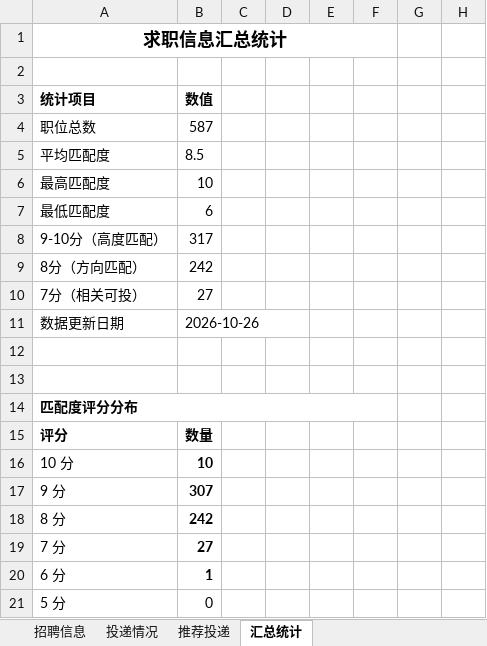
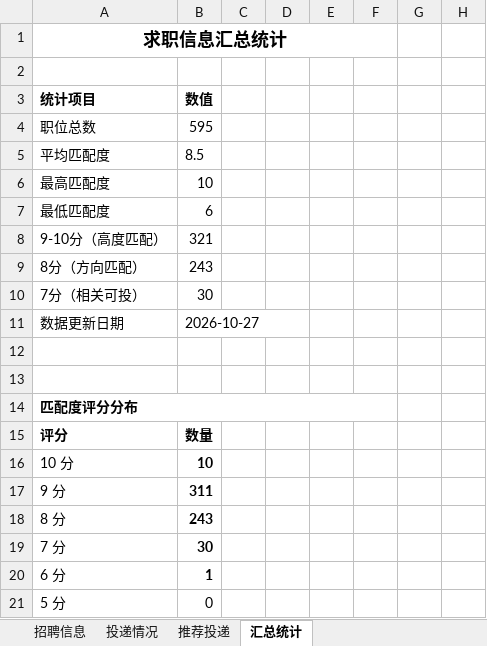
Before and after one commit to Zhengjinweizai/ob-search-vascular-stent, an Excel workbook: 求职记录.xlsx, sheet 汇总统计, drawn as a sheet; only a part is shown; values as stored, in another font and other column widths than the file's, no borders; the diff names each change by its address in the sheet, - before the commit and + after, or states it on an @@ line.

```diff
--- a/求职记录.xlsx (sheet 汇总统计)
+++ b/求职记录.xlsx (sheet 汇总统计)
-B4: 587
+B4: 595
-B8: 317
+B8: 321
-B9: 242
+B9: 243
-B10: 27
+B10: 30
-B11: 2026-10-26
+B11: 2026-10-27
-B17: 307
+B17: 311
-B18: 242
+B18: 243
-B19: 27
+B19: 30
```
Also changed, not shown: sheet 招聘信息, sheet 推荐投递, 2 other files.
